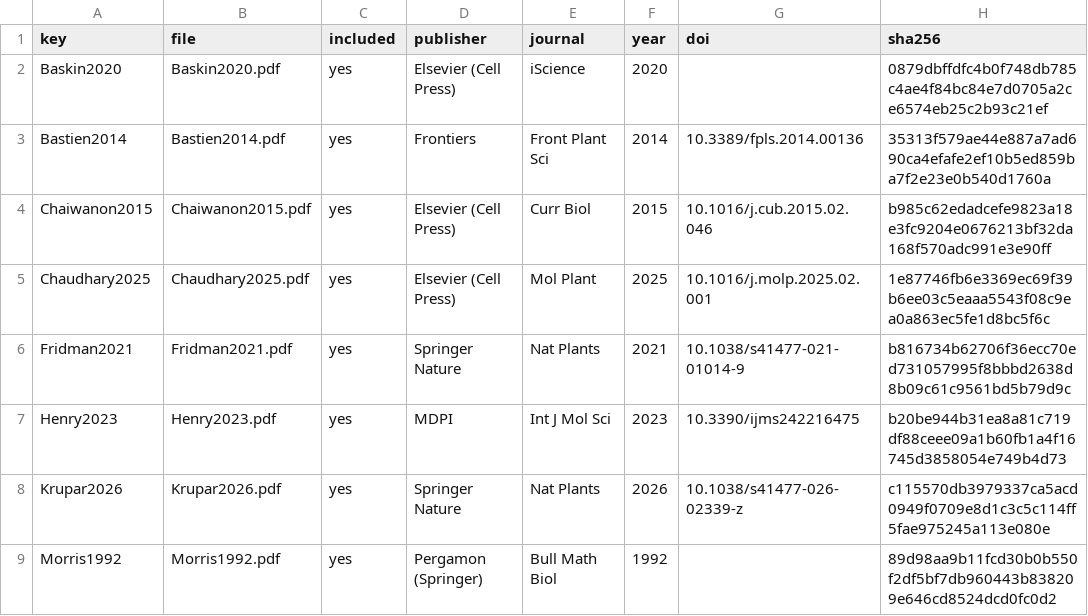
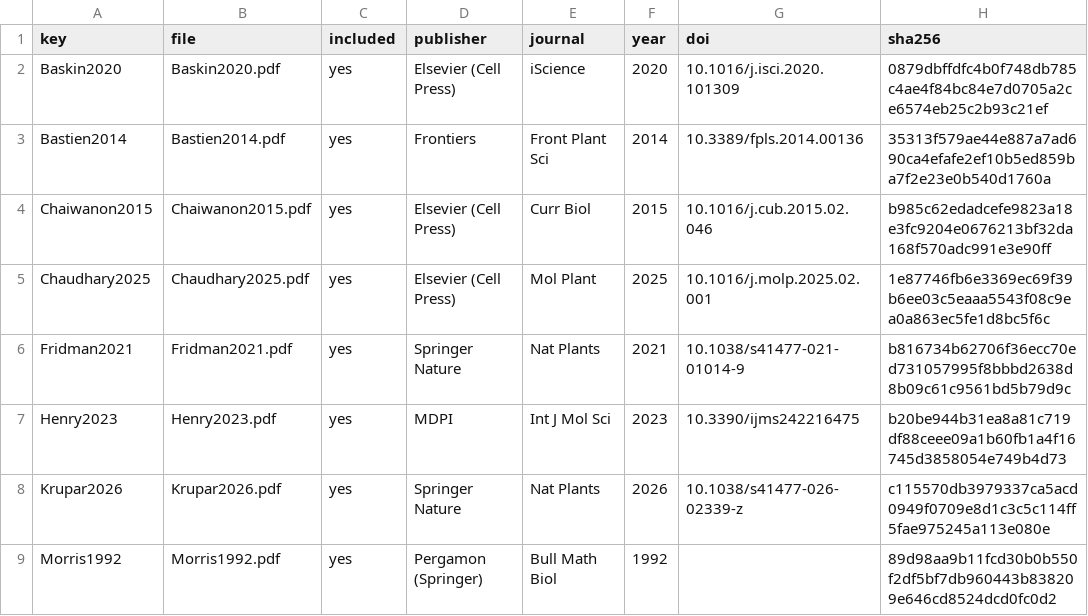
Before and after one commit to AndrewOldag/oldag_andrew_me295_project_repo, a CSV file: docs/context/literature/rag_corpus.csv, drawn as a sheet; only a part is shown.

```diff
--- a/docs/context/literature/rag_corpus.csv
+++ b/docs/context/literature/rag_corpus.csv
@@ -1,3 +1,3 @@
 key,file,included,publisher,journal,year,doi,sha256
-Baskin2020,Baskin2020.pdf,yes,Elsevier (Cell Press),iScience,2020,,0879dbffdfc4b0f748db785c4ae4f84bc84e7d0705a2ce6574eb25c2b93c21ef
+Baskin2020,Baskin2020.pdf,yes,Elsevier (Cell Press),iScience,2020,10.1016/j.isci.2020.101309,0879dbffdfc4b0f748db785c4ae4f84bc84e7d0705a2ce6574eb25c2b93c21ef
 Bastien2014,Bastien2014.pdf,yes,Frontiers,Front Plant Sci,2014,10.3389/fpls.2014.00136,35313f579ae44e887a7ad690ca4efafe2ef10b5ed859ba7f2e23e0b540d1760a
```
Also changed, not shown: 3 other files.
